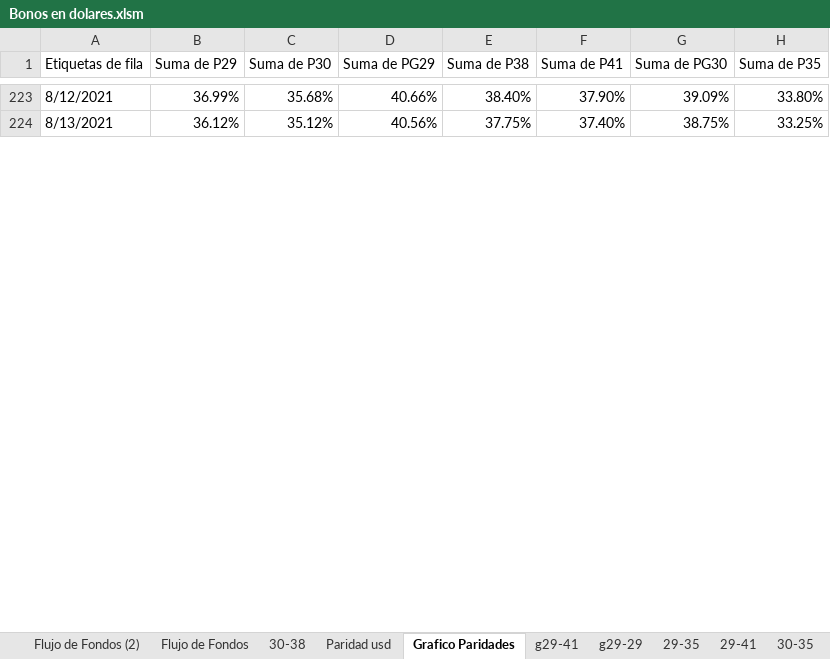
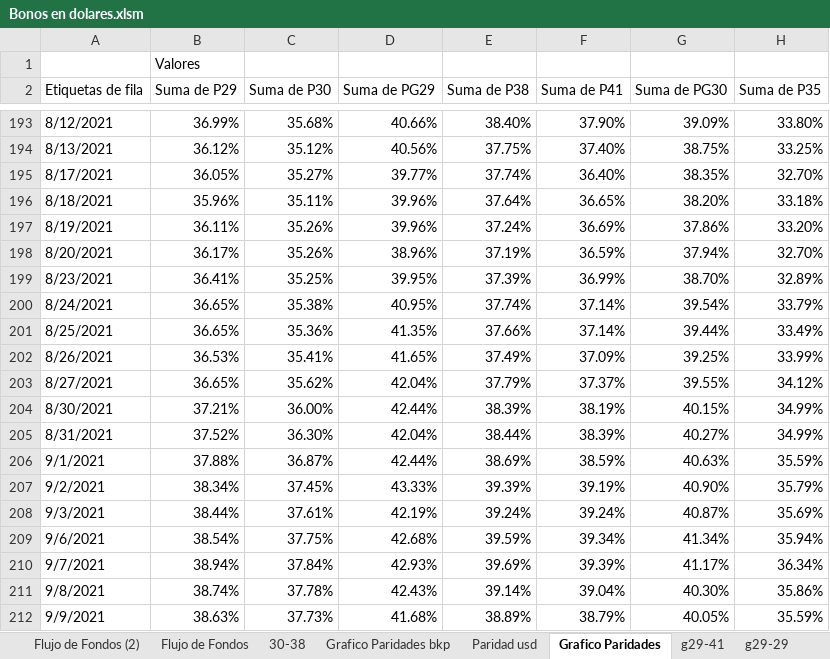
Before and after one commit to alferrelli/Api2, an Excel workbook: Bonos en dolares.xlsm, sheet Grafico Paridades, drawn as a sheet; only a part is shown, gaps mark what is left out; values as stored, in another font and other column widths than the file's, no borders; charts and pictures not drawn; the diff covers the shown part only; the diff names each change by its address in the sheet, - before the commit and + after, or states it on an @@ line.

```diff
--- a/Bonos en dolares.xlsm (sheet Grafico Paridades)
+++ b/Bonos en dolares.xlsm (sheet Grafico Paridades)
+sheet tab: Grafico Paridades bkp
+row 1:  | Valores
+row 195: 8/17/2021 | 36.05% | 35.27% | 39.77% | 37.74% | 36.40% | 38.35% | 32.70%
+row 196: 8/18/2021 | 35.96% | 35.11% | 39.96% | 37.64% | 36.65% | 38.20% | 33.18%
+row 197: 8/19/2021 | 36.11% | 35.26% | 39.96% | 37.24% | 36.69% | 37.86% | 33.20%
+row 198: 8/20/2021 | 36.17% | 35.26% | 38.96% | 37.19% | 36.59% | 37.94% | 32.70%
+row 199: 8/23/2021 | 36.41% | 35.25% | 39.95% | 37.39% | 36.99% | 38.70% | 32.89%
+row 200: 8/24/2021 | 36.65% | 35.38% | 40.95% | 37.74% | 37.14% | 39.54% | 33.79%
+row 201: 8/25/2021 | 36.65% | 35.36% | 41.35% | 37.66% | 37.14% | 39.44% | 33.49%
+row 202: 8/26/2021 | 36.53% | 35.41% | 41.65% | 37.49% | 37.09% | 39.25% | 33.99%
+row 203: 8/27/2021 | 36.65% | 35.62% | 42.04% | 37.79% | 37.37% | 39.55% | 34.12%
+row 204: 8/30/2021 | 37.21% | 36.00% | 42.44% | 38.39% | 38.19% | 40.15% | 34.99%
+row 205: 8/31/2021 | 37.52% | 36.30% | 42.04% | 38.44% | 38.39% | 40.27% | 34.99%
+row 206: 9/1/2021 | 37.88% | 36.87% | 42.44% | 38.69% | 38.59% | 40.63% | 35.59%
+row 207: 9/2/2021 | 38.34% | 37.45% | 43.33% | 39.39% | 39.19% | 40.90% | 35.79%
+row 208: 9/3/2021 | 38.44% | 37.61% | 42.19% | 39.24% | 39.24% | 40.87% | 35.69%
+row 209: 9/6/2021 | 38.54% | 37.75% | 42.68% | 39.59% | 39.34% | 41.34% | 35.94%
+row 210: 9/7/2021 | 38.94% | 37.84% | 42.93% | 39.69% | 39.39% | 41.17% | 36.34%
+row 211: 9/8/2021 | 38.74% | 37.78% | 42.43% | 39.14% | 39.04% | 40.30% | 35.86%
+row 212: 9/9/2021 | 38.63% | 37.73% | 41.68% | 38.89% | 38.79% | 40.05% | 35.59%
```
Also changed, not shown: 25 added rows, 31 removed rows and 59 edited cells elsewhere in this sheet, sheet Paridad usd, sheet g29-41, sheet 29-38, sheet 30-41, sheet Flujo de Fondos, sheet Flujo de Fondos (2), 1 more sheet, other sheet tabs, charts or pictures, 28 other files.
